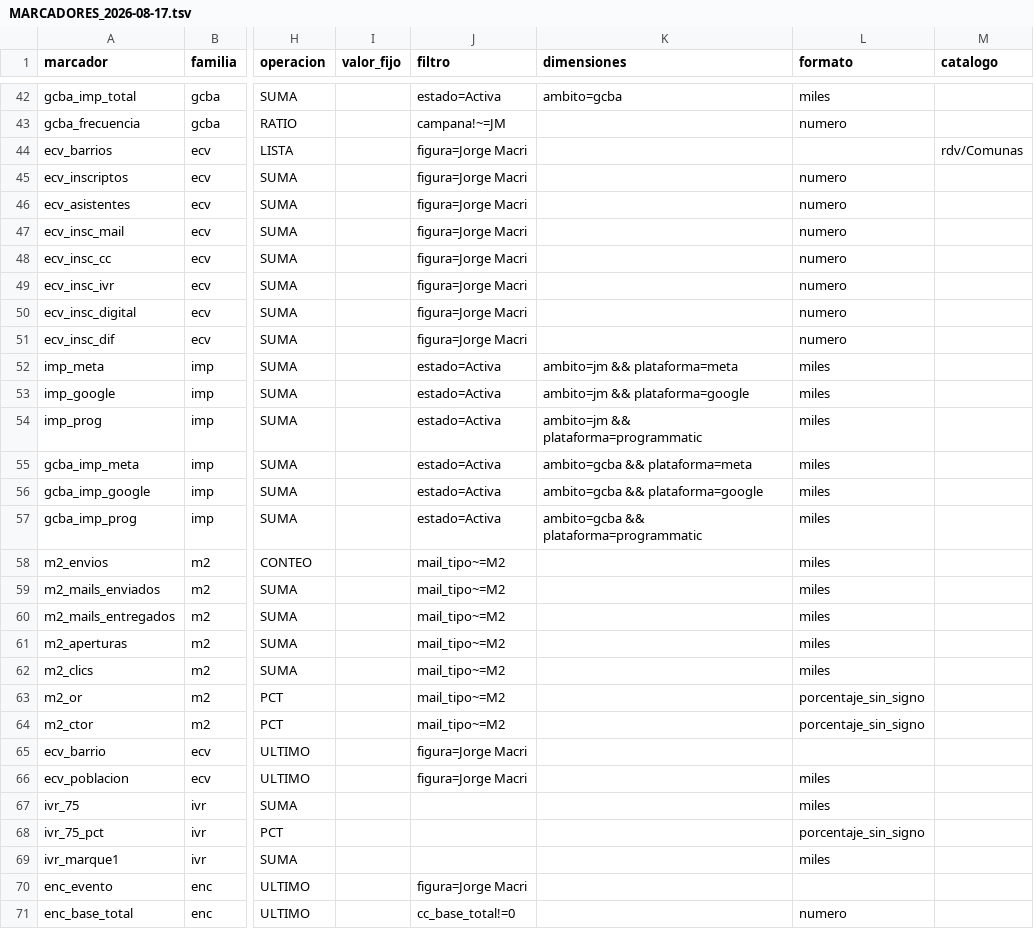
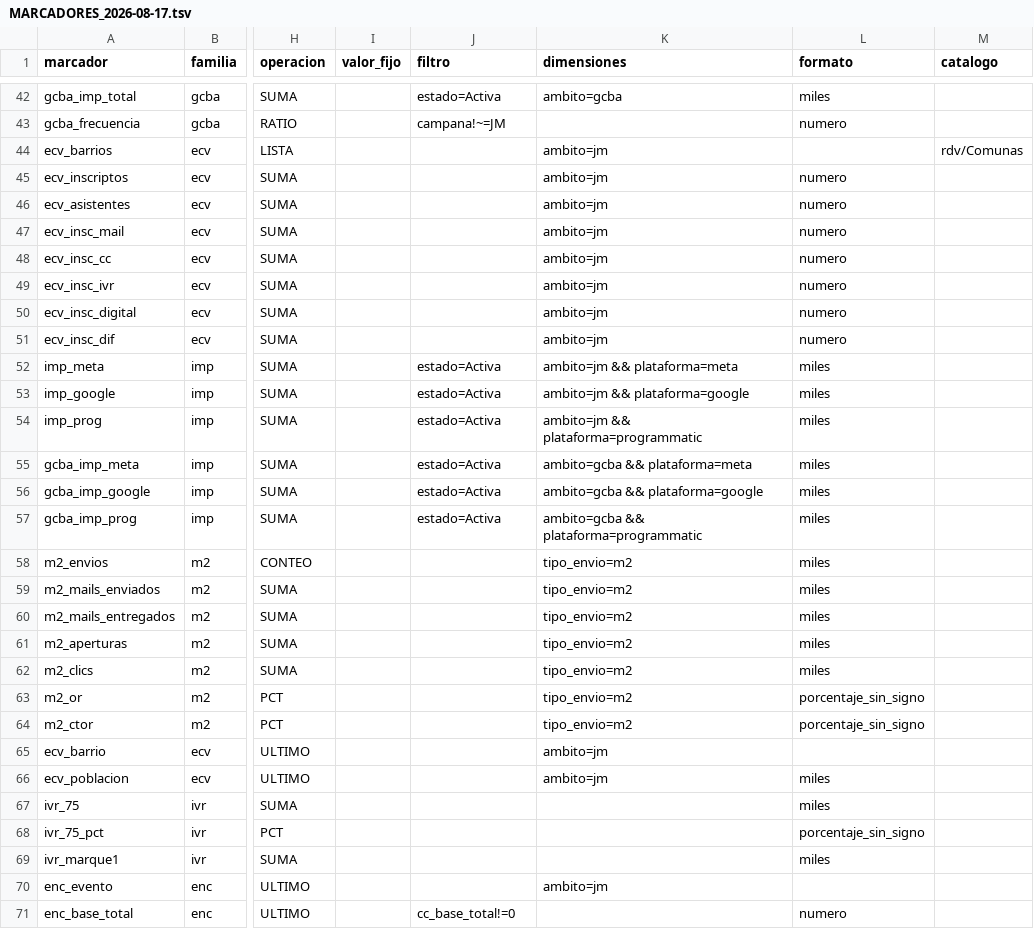
Before and after one commit to jpcofano/Oficina-Motor-Informes, a TSV file: docs/_snapshots/MARCADORES_2026-08-17.tsv, drawn as a sheet; only a part is shown, gaps mark what is left out; the diff covers the shown part only; the diff names each change by its address in the sheet, - before the commit and + after, or states it on an @@ line.

Commit message:
Tandas 2 y 3 cerradas — 40 de 48, con las horas de las seis corridas y el metodo probado
Las dos por igualdad exacta y las dos con verificacion en la misma sesion, que es lo que destrabo rdv sin esperar dias. Verificado contra la hoja: 40 de 78 con dimensiones poblada. Catalogo regenerado contra el snapshot del 17. Los ocho que quedan estan bloqueados por causas distintas y solo uno es una tanda: el par de looker (tanda 4, prompt escrito) y los seis enc_mails_ que no publican, que es un hueco de dato y no de vocabulario. La tanda 4 invierte el orden de sus controles porque looker se mueve DENTRO de la ventana.

```diff
--- a/docs/_snapshots/MARCADORES_2026-08-17.tsv
+++ b/docs/_snapshots/MARCADORES_2026-08-17.tsv
-J44:J51 (filtro): figura=Jorge Macri
+J44:J51 (filtro): (empty)
-K44:K51 (dimensiones): (empty)
+K44:K51 (dimensiones): ambito=jm
-J58:J64 (filtro): mail_tipo~=M2
+J58:J64 (filtro): (empty)
-K58:K64 (dimensiones): (empty)
+K58:K64 (dimensiones): tipo_envio=m2
-J65:J66 (filtro): figura=Jorge Macri
+J65:J66 (filtro): (empty)
-K65:K66 (dimensiones): (empty)
+K65:K66 (dimensiones): ambito=jm
-J70 (filtro): figura=Jorge Macri
+J70 (filtro): (empty)
-K70 (dimensiones): (empty)
+K70 (dimensiones): ambito=jm
```
Also changed, not shown: 12 edited cells elsewhere in this file, 5 other files.
